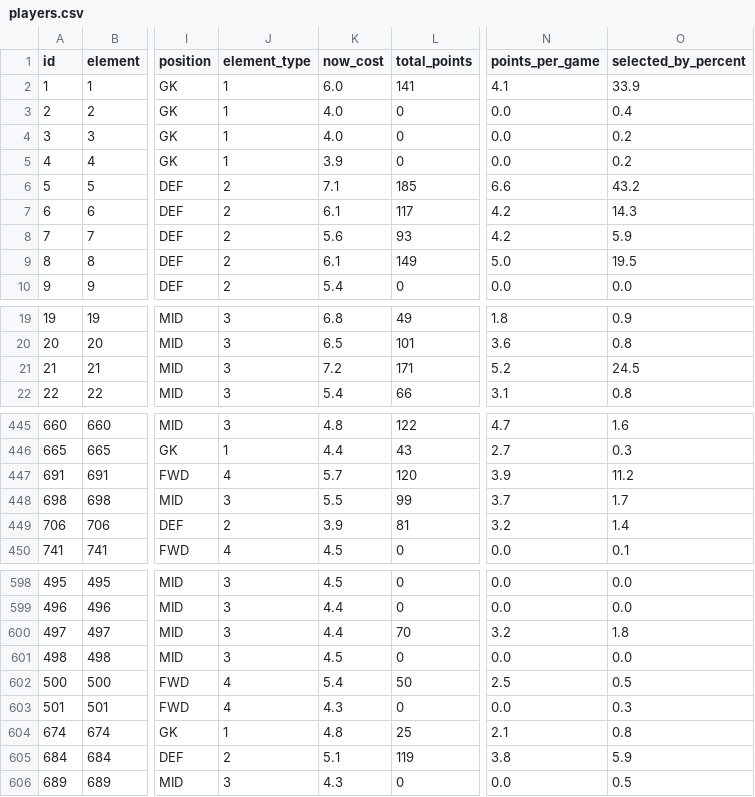
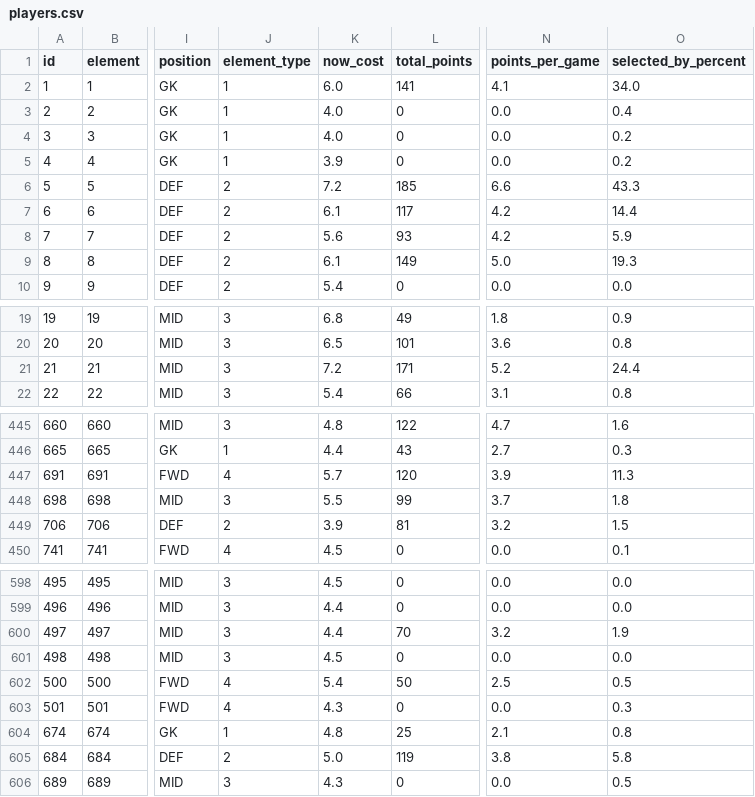
Before and after one commit to OmarN-Mukhtar/FantasyManager, a CSV file: data/players.csv, drawn as a sheet; only a part is shown, gaps mark what is left out; the diff covers the shown part only; the diff names each change by its address in the sheet, - before the commit and + after, or states it on an @@ line.

```diff
--- a/data/players.csv
+++ b/data/players.csv
-O2 (selected_by_percent): 33.9
+O2 (selected_by_percent): 34.0
-K6 (now_cost): 7.1
+K6 (now_cost): 7.2
-O6 (selected_by_percent): 43.2
+O6 (selected_by_percent): 43.3
-O7 (selected_by_percent): 14.3
+O7 (selected_by_percent): 14.4
-O9 (selected_by_percent): 19.5
+O9 (selected_by_percent): 19.3
-O21 (selected_by_percent): 24.5
+O21 (selected_by_percent): 24.4
-O447 (selected_by_percent): 11.2
+O447 (selected_by_percent): 11.3
-O448 (selected_by_percent): 1.7
+O448 (selected_by_percent): 1.8
-O449 (selected_by_percent): 1.4
+O449 (selected_by_percent): 1.5
-O600 (selected_by_percent): 1.8
+O600 (selected_by_percent): 1.9
-K605 (now_cost): 5.1
+K605 (now_cost): 5.0
-O605 (selected_by_percent): 5.9
+O605 (selected_by_percent): 5.8
```
Also changed, not shown: 23 edited cells elsewhere in this file, data/predictions.csv, data/sentiment_analysis.csv, 4 other files.
